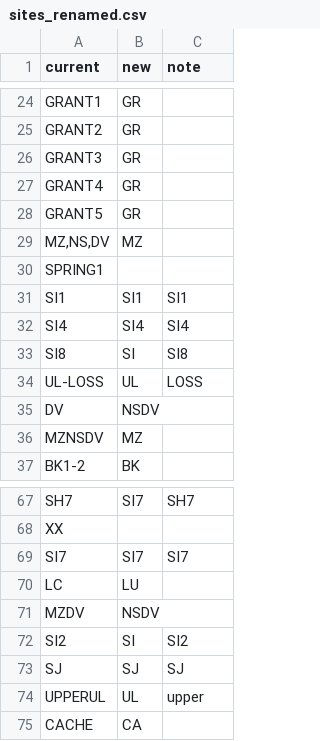
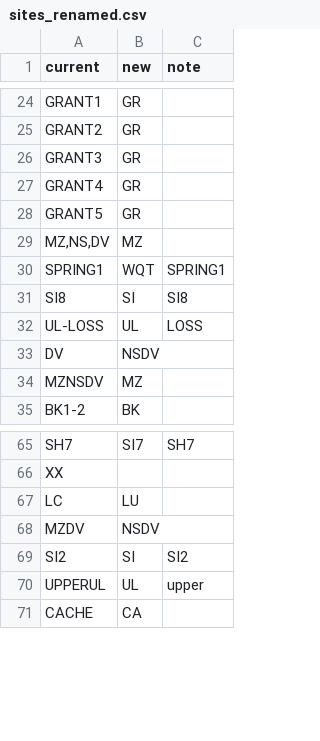
Before and after one commit to ucd-cws/arcproject-wq-processing, a CSV file: arcproject/scripts/load_data_bulk/sites_renamed.csv, drawn as a sheet; only a part is shown, gaps mark what is left out; the diff covers the shown part only.

```diff
--- a/arcproject/scripts/load_data_bulk/sites_renamed.csv
+++ b/arcproject/scripts/load_data_bulk/sites_renamed.csv
@@ -29,5 +29,3 @@ GRANT5,GR,
 "MZ,NS,DV",MZ,
-SPRING1,,
-SI1,SI1,SI1
-SI4,SI4,SI4
+SPRING1,WQT,SPRING1
 SI8,SI,SI8
@@ -68,3 +66,2 @@ SH7,SI7,SH7
 XX,,
-SI7,SI7,SI7
 LC,LU,
@@ -72,3 +69,2 @@ MZDV,NSDV,
 SI2,SI,SI2
-SJ,SJ,SJ
 UPPERUL,UL,upper
```
Also changed, not shown: 17 added rows and 3 removed rows elsewhere in this file, 3 other files.
